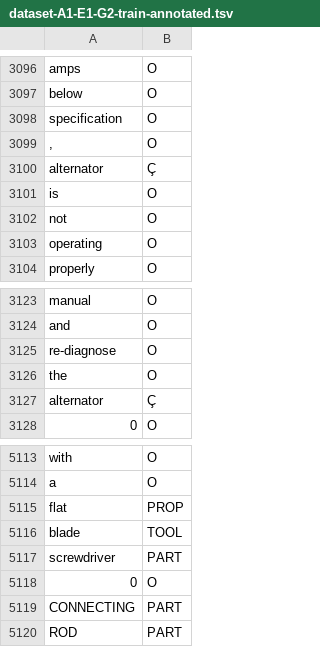
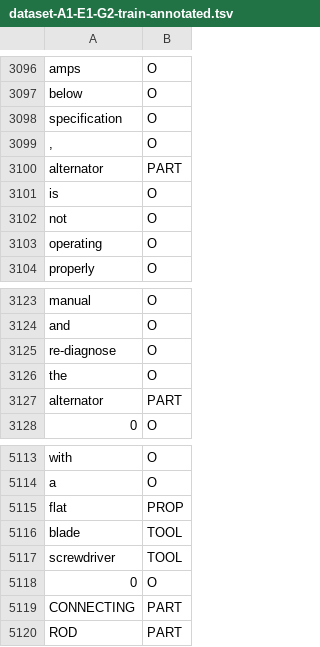
Before and after one commit to carlosmccosta/Assembly-Named-Entity-Recognition, a TSV file: dataset/alternators-engines-gearboxes/dataset-A1-E1-G2-train-annotated.tsv, drawn as a sheet; only a part is shown, gaps mark what is left out.

Commit message:
Minor improvements to dataset. Increased maximum java memory to 4gb.

```diff
--- a/dataset/alternators-engines-gearboxes/dataset-A1-E1-G2-train-annotated.tsv
+++ b/dataset/alternators-engines-gearboxes/dataset-A1-E1-G2-train-annotated.tsv
@@ -3099,3 +3099,3 @@ specification	O
 ,	O
-alternator	Ç
+alternator	PART
 is	O
@@ -3126,3 +3126,3 @@ re-diagnose	O
 the	O
-alternator	Ç
+alternator	PART
 0	O
@@ -5116,3 +5116,3 @@ flat	PROP
 blade	TOOL
-screwdriver	PART
+screwdriver	TOOL
 0	O
```
Also changed, not shown: dataset/engines/E1-AeroVee-Manual/AeroVee-Manual-train-annotated.tsv, 8 other files.
